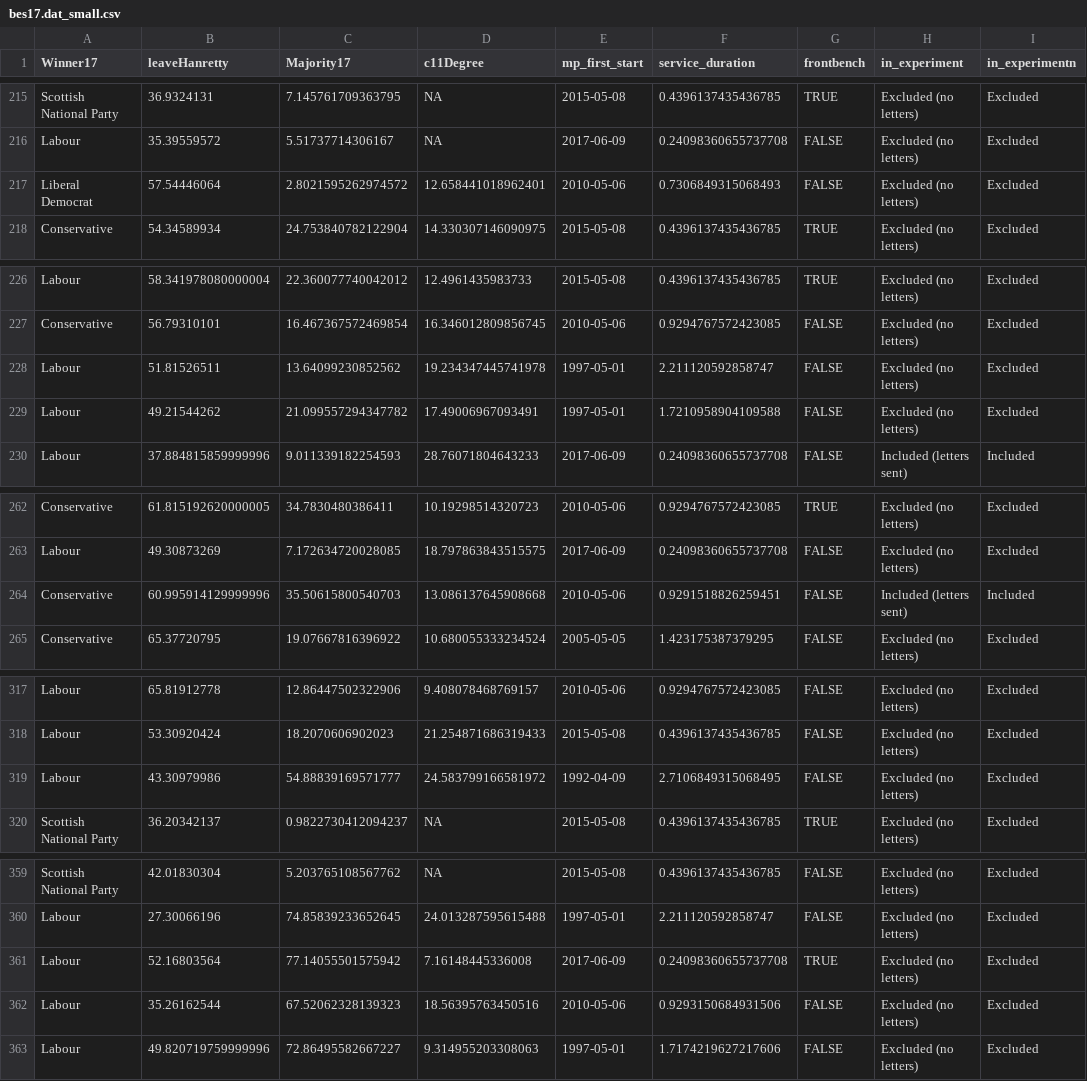
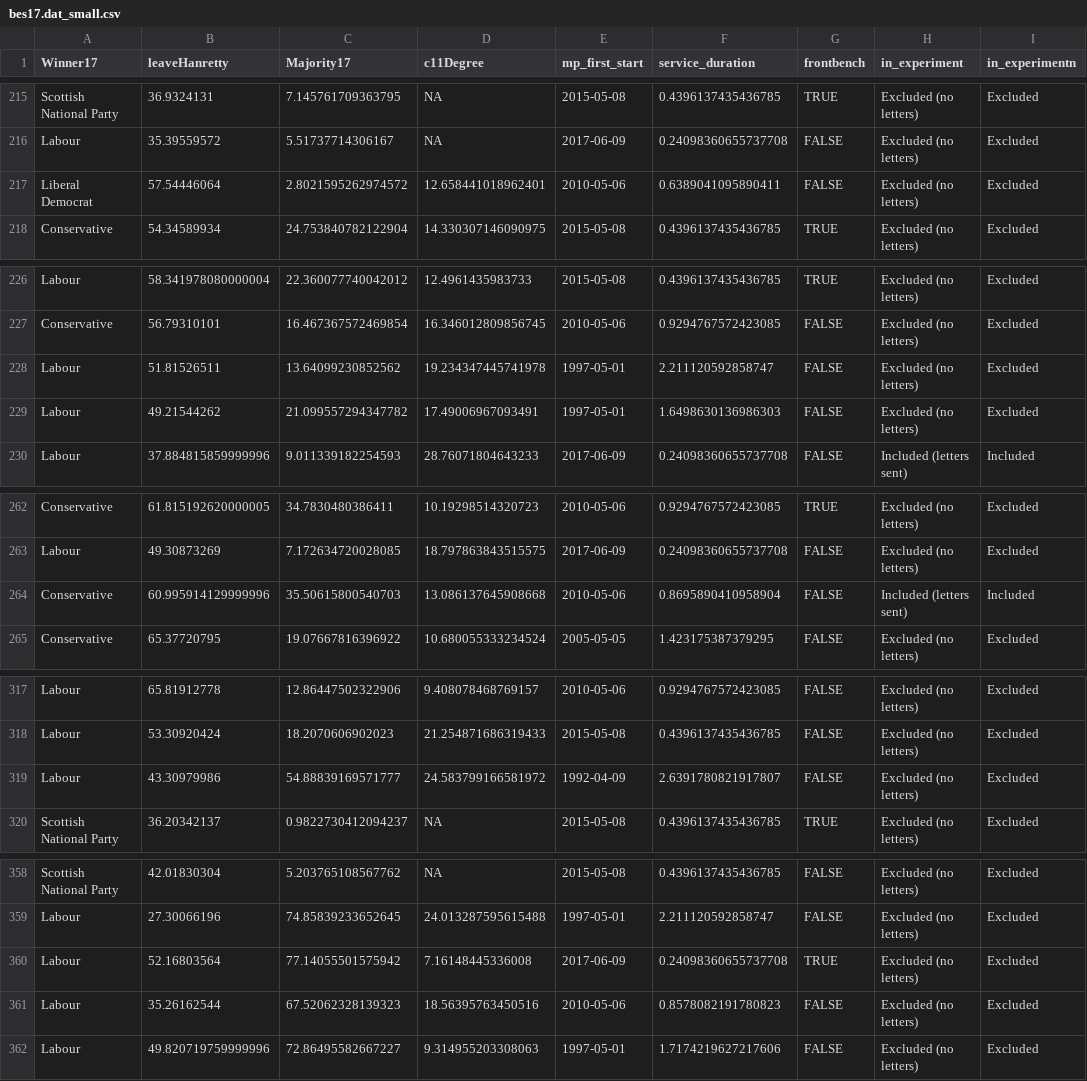
Before and after one commit to gidonc/party_shield, a CSV file: Data/bes17.dat_small.csv, drawn as a sheet; only a part is shown, gaps mark what is left out; addresses are those after the commit; the diff covers the shown part only; the diff names each change by its address in the sheet, - before the commit and + after, or states it on an @@ line.

```diff
--- a/Data/bes17.dat_small.csv
+++ b/Data/bes17.dat_small.csv
-F217 (service_duration): 0.7306849315068493
+F217 (service_duration): 0.6389041095890411
-F229 (service_duration): 1.7210958904109588
+F229 (service_duration): 1.6498630136986303
-F264 (service_duration): 0.9291518826259451
+F264 (service_duration): 0.8695890410958904
-F319 (service_duration): 2.7106849315068495
+F319 (service_duration): 2.6391780821917807
-F361 (service_duration): 0.9293150684931506
+F361 (service_duration): 0.8578082191780823
```
Also changed, not shown: 3 removed rows and 17 edited cells elsewhere in this file.
